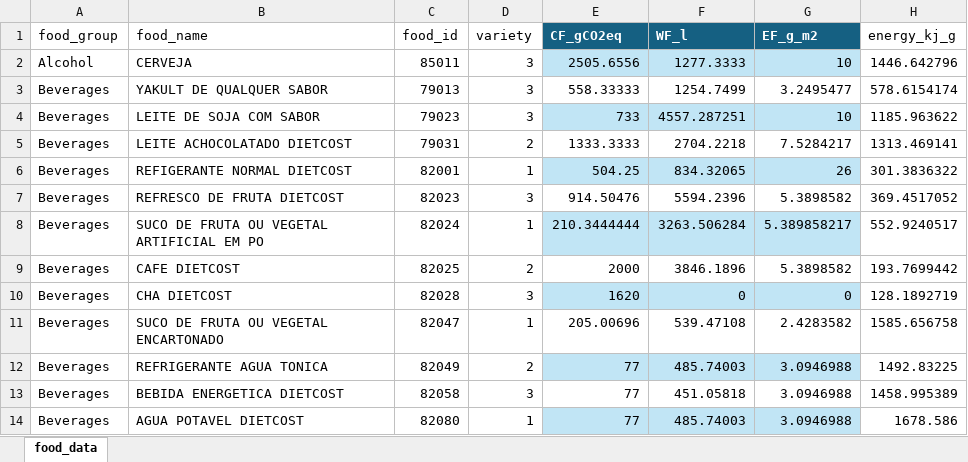
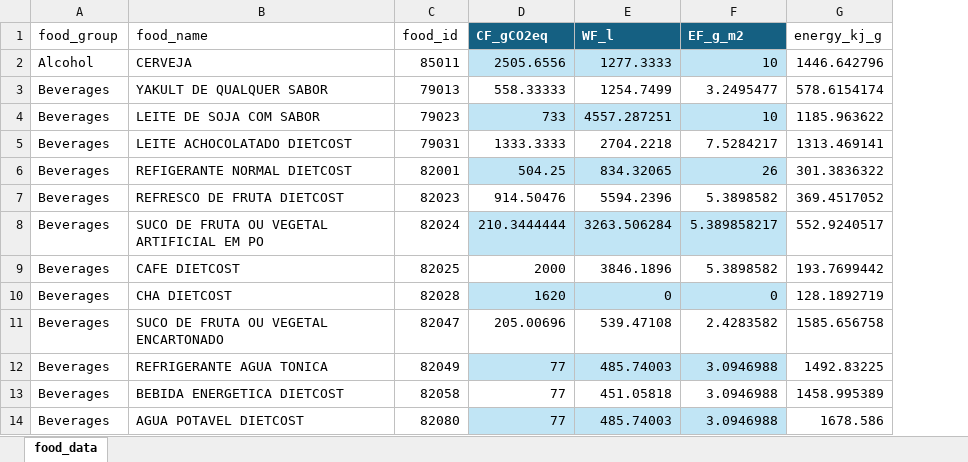
Before and after one commit to hbracarense/DIETCOST-App, an Excel workbook: data.xlsx, sheet food_data, drawn as a sheet; only a part is shown; values as stored, in another font and other column widths than the file's, no borders; table styles not drawn; the diff names each change by its address in the sheet, - before the commit and + after, or states it on an @@ line.

```diff
--- a/data.xlsx (sheet food_data)
+++ b/data.xlsx (sheet food_data)
-column D (variety), rows 2-14: 3 | 3 | 3 | 2 | 1 | 3 | 1 | 2 | 3 | 1 | 2 | 3 | 1
```
Also changed, not shown: 1 other file.
